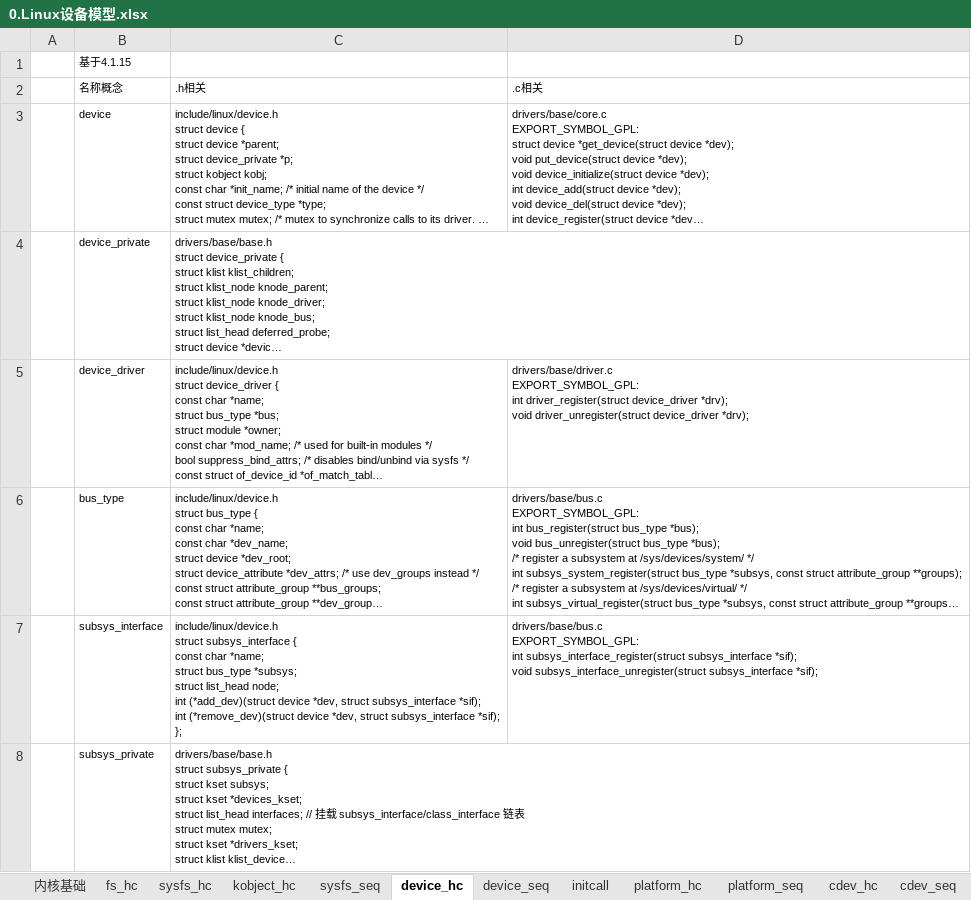
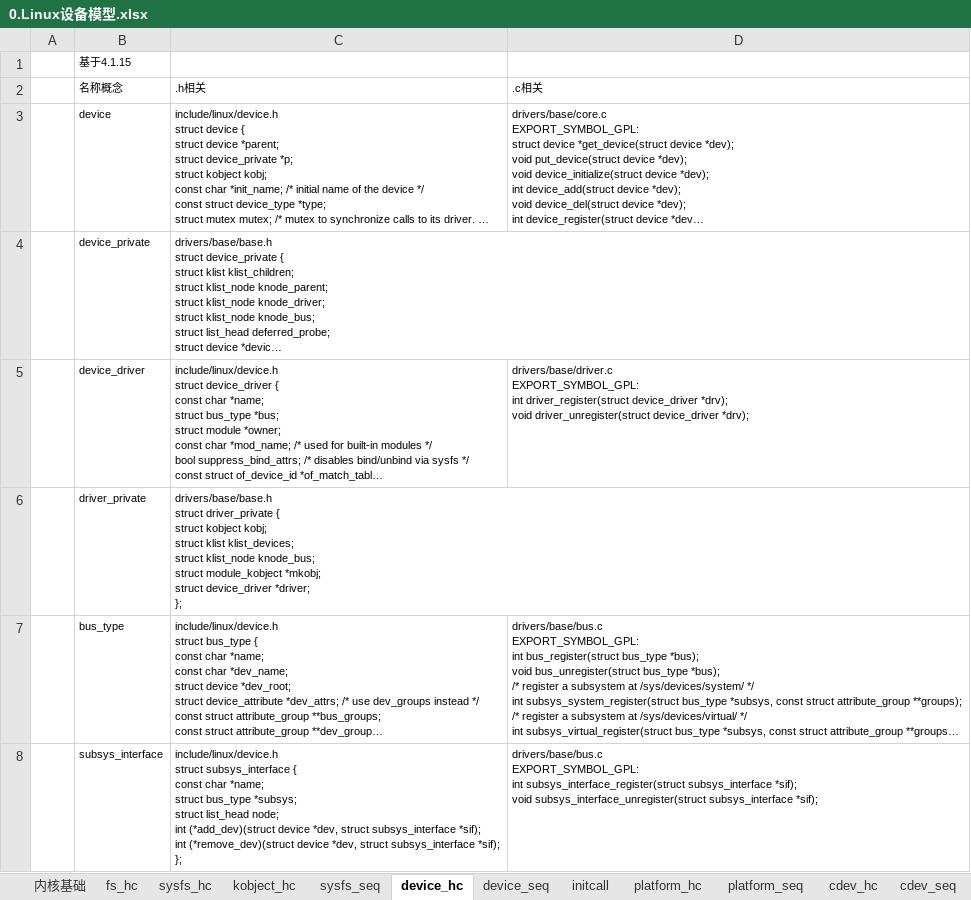
Before and after one commit to Yoleimei/SourceCodeRepo, an Excel workbook: Linux/DeviceDrivers/Document/0.Linux设备模型.xlsx, sheet device_hc, drawn as a sheet; only a part is shown; the shorter side is filled out with more unchanged rows; long unchanged cells end in …; values as stored, in another font and other column widths than the file's, no borders; ↵ is a line break in a cell; the diff names each change by its address in the sheet, - before the commit and + after, or states it on an @@ line.

Commit message:
modify document about linux device model

```diff
--- a/Linux/DeviceDrivers/Document/0.Linux设备模型.xlsx (sheet device_hc)
+++ b/Linux/DeviceDrivers/Document/0.Linux设备模型.xlsx (sheet device_hc)
+row 6:  | driver_private | drivers/base/base.h ↵ struct driver_private { ↵ struct kobject kobj; ↵ struct klist klist_devices; ↵ struct klist_node knode_bus; ↵ struct module_kobject *mkobj; ↵ struct device_driver *driver; ↵ };
```
Also changed, not shown: sheet 内核基础, sheet sysfs_hc, sheet kobject_hc, 9 other files.
